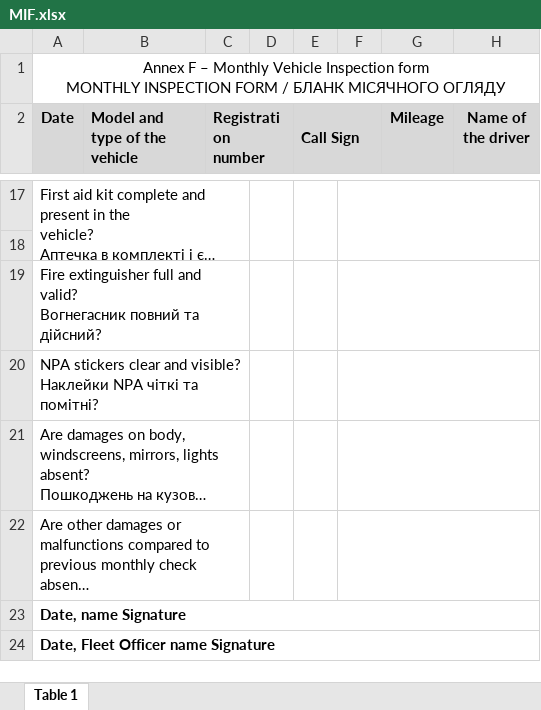
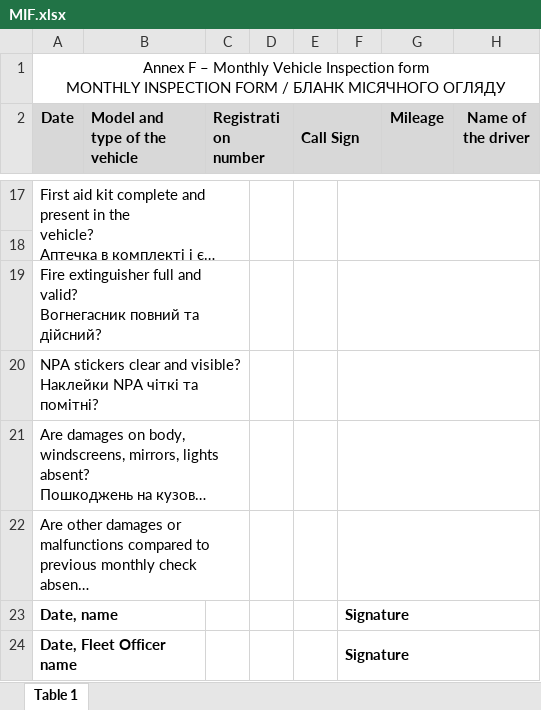
Before and after one commit to Roodszzz/NPA_Fleet_bot, an Excel workbook: excel/MIF.xlsx, sheet Table 1, drawn as a sheet; only a part is shown, gaps mark what is left out; long unchanged cells end in …; values as stored, in another font and other column widths than the file's, no borders; charts and pictures not drawn; removed rows and columns are numbered as before the commit, all else as after; the diff names each change by its address in the sheet, - before the commit and + after, or states it on an @@ line.

Commit message:
Monthly form sign

```diff
--- a/excel/MIF.xlsx (sheet Table 1)
+++ b/excel/MIF.xlsx (sheet Table 1)
-row 23: Date, name Signature
-row 24: Date, Fleet Officer name Signature
+row 23: Date, name |  |  |  |  | Signature
+row 24: Date, Fleet Officer name |  |  |  |  | Signature
```
Also changed, not shown: charts or pictures, 22 other files.
